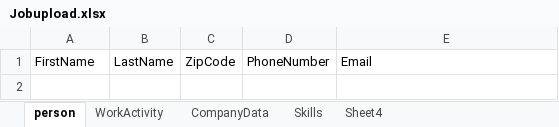
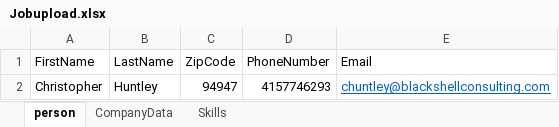
Before and after one commit to Huntleychris/BI_Resume_tutorial, an Excel workbook: Jobupload.xlsx, sheet person, drawn as a sheet; values as stored, in another font and other column widths than the file's, no borders; the diff names each change by its address in the sheet, - before the commit and + after, or states it on an @@ line.

```diff
--- a/Jobupload.xlsx (sheet person)
+++ b/Jobupload.xlsx (sheet person)
-sheet tab: WorkActivity
-sheet tab: Sheet4
+row 2: Christopher | Huntley | 94947 | 4157746293 | chuntley@blackshellconsulting.com
```
Also changed, not shown: sheet CompanyData, 2 other files.
